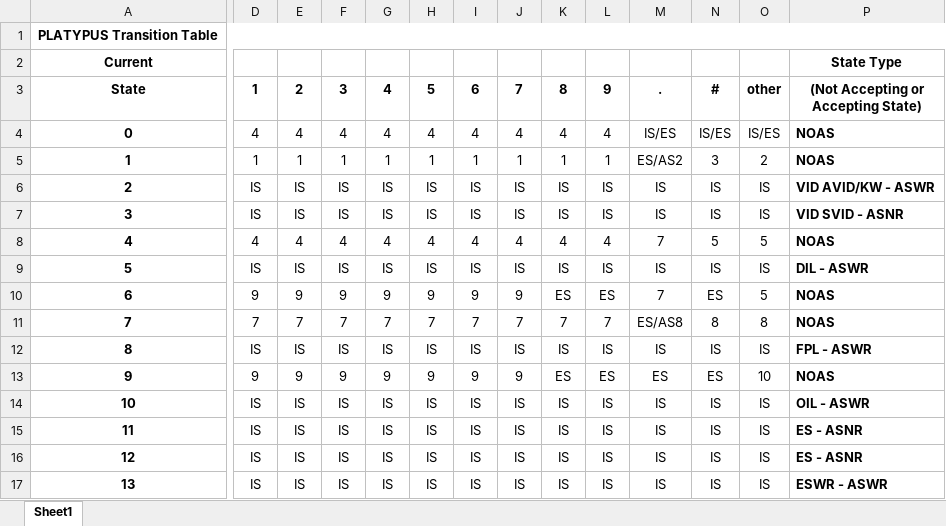
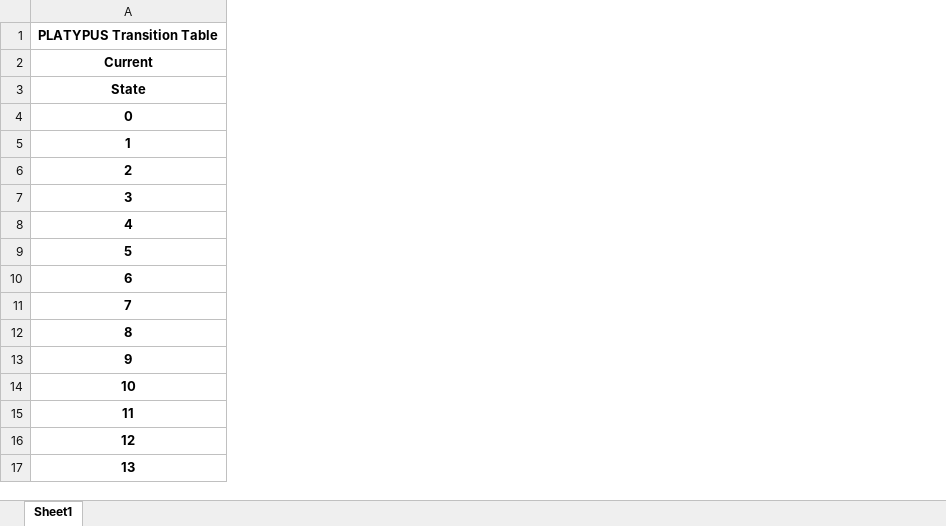
Before and after one commit to victorvalenca/PLATYPUS, an Excel workbook: PLATYPUS_Transition_Table.xlsx, sheet Sheet1, drawn as a sheet; only a part is shown, gaps mark what is left out; values as stored, in another font and other column widths than the file's, no borders; the diff covers the shown part only; the diff names each change by its address in the sheet, - before the commit and + after, or states it on an @@ line.

Commit message:
Fix transition table(finally)

```diff
--- a/PLATYPUS_Transition_Table.xlsx (sheet Sheet1)
+++ b/PLATYPUS_Transition_Table.xlsx (sheet Sheet1)
-column D (1), rows 4-17: 4 | 1 | IS | IS | 4 | IS | 9 | 7 | IS | 9 | IS | IS | IS | IS
-column E (2), rows 4-17: 4 | 1 | IS | IS | 4 | IS | 9 | 7 | IS | 9 | IS | IS | IS | IS
-column F (3), rows 4-17: 4 | 1 | IS | IS | 4 | IS | 9 | 7 | IS | 9 | IS | IS | IS | IS
-column G (4), rows 4-17: 4 | 1 | IS | IS | 4 | IS | 9 | 7 | IS | 9 | IS | IS | IS | IS
-column H (5), rows 4-17: 4 | 1 | IS | IS | 4 | IS | 9 | 7 | IS | 9 | IS | IS | IS | IS
-column I (6), rows 4-17: 4 | 1 | IS | IS | 4 | IS | 9 | 7 | IS | 9 | IS | IS | IS | IS
-column J (7), rows 4-17: 4 | 1 | IS | IS | 4 | IS | 9 | 7 | IS | 9 | IS | IS | IS | IS
-column K (8), rows 4-17: 4 | 1 | IS | IS | 4 | IS | ES | 7 | IS | ES | IS | IS | IS | IS
-column L (9), rows 4-17: 4 | 1 | IS | IS | 4 | IS | ES | 7 | IS | ES | IS | IS | IS | IS
-column M (.), rows 4-17: IS/ES | ES/AS2 | IS | IS | 7 | IS | 7 | ES/AS8 | IS | ES | IS | IS | IS | IS
-column N (#), rows 4-17: IS/ES | 3 | IS | IS | 5 | IS | ES | 8 | IS | ES | IS | IS | IS | IS
-column O (other), rows 4-17: IS/ES | 2 | IS | IS | 5 | IS | 5 | 8 | IS | 10 | IS | IS | IS | IS
-column P, rows 2-17: State Type | (Not Accepting or Accepting State) | NOAS | NOAS | VID AVID/KW - ASWR | VID SVID - ASNR | NOAS | DIL - ASWR | NOAS | NOAS | FPL - ASWR | NOAS | OIL - ASWR | ES - ASNR | ES - ASNR | ESWR - ASWR
-A1:P1 merged
+A1:I1 merged
```
Also changed, not shown: 4 removed columns, 16 edited cells and merged cells elsewhere in this sheet, 4 other files.
